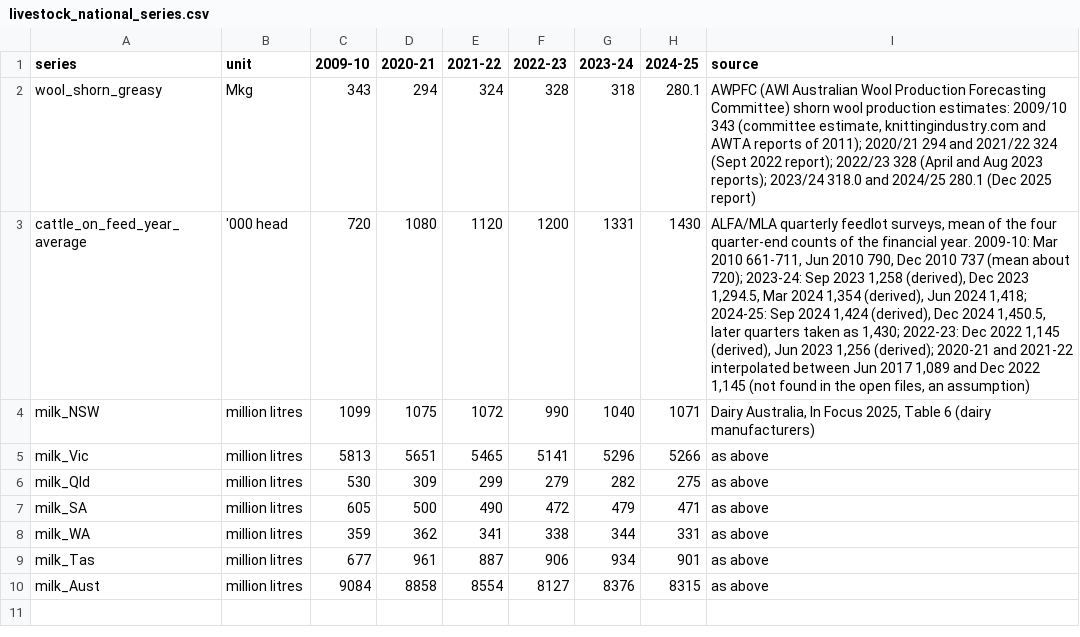
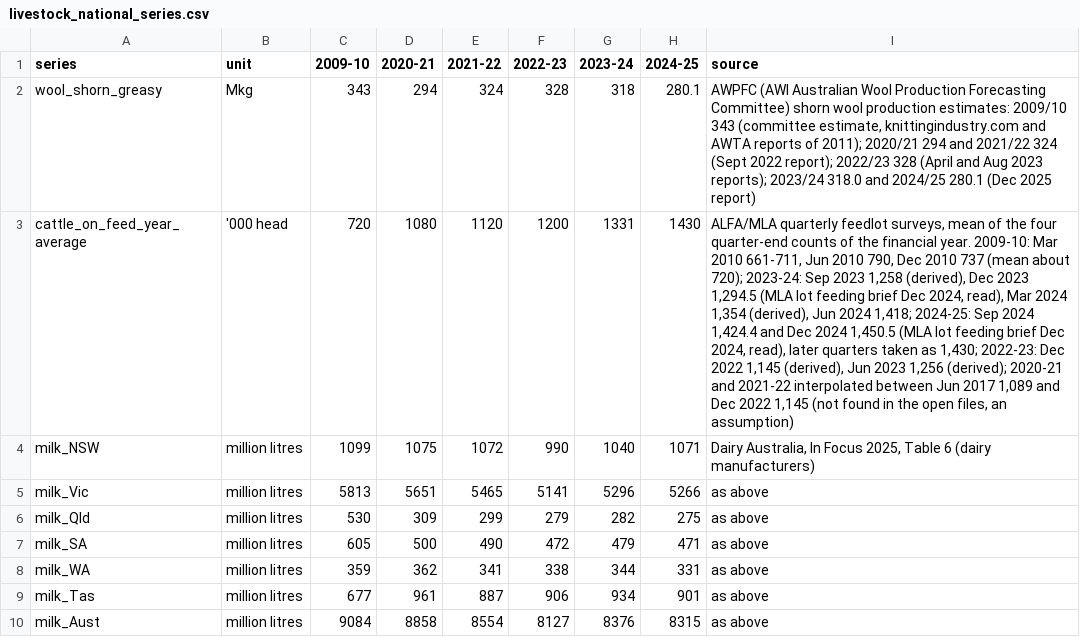
Before and after one commit to MurrayLane/carrying-capacity-dashboard, a CSV file: data/2025/livestock_national_series.csv, drawn as a sheet; the diff names each change by its address in the sheet, - before the commit and + after, or states it on an @@ line.

```diff
--- a/data/2025/livestock_national_series.csv
+++ b/data/2025/livestock_national_series.csv
-I3 (source): …Dec 2023 1,294.5, Mar 2024 1,354 (derived), Jun 2024 1,418; 2024-25: Sep 2024 1,424 (derived), Dec 2024 1,450.5, later quarters…
+I3 (source): …Dec 2023 1,294.5 (MLA lot feeding brief Dec 2024, read), Mar 2024 1,354 (derived), Jun 2024 1,418; 2024-25: Sep 2024 1,424.4 and Dec 2024 1,450.5 (MLA lot feeding brief Dec 2024, read), later quarters…
```
Also changed, not shown: 1 other file.
